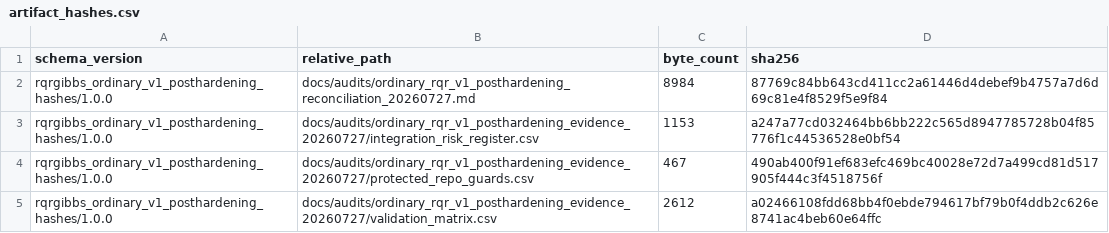
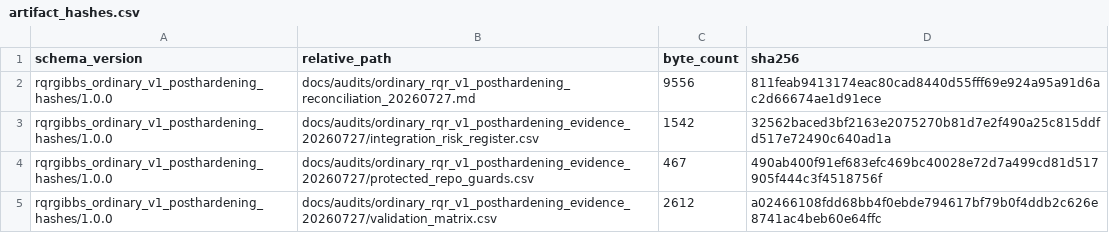
Before and after one commit to AntonioAPDL/RQR-GIBBS, a CSV file: docs/audits/ordinary_rqr_v1_posthardening_evidence_20260727/artifact_hashes.csv, drawn as a sheet.

```diff
--- a/docs/audits/ordinary_rqr_v1_posthardening_evidence_20260727/artifact_hashes.csv
+++ b/docs/audits/ordinary_rqr_v1_posthardening_evidence_20260727/artifact_hashes.csv
@@ -1,4 +1,4 @@
 schema_version,relative_path,byte_count,sha256
-rqrgibbs_ordinary_v1_posthardening_hashes/1.0.0,docs/audits/ordinary_rqr_v1_posthardening_reconciliation_20260727.md,8984,87769c84bb643cd411cc2a61446d4debef9b4757a7d6d69c81e4f8529f5e9f84
-rqrgibbs_ordinary_v1_posthardening_hashes/1.0.0,docs/audits/ordinary_rqr_v1_posthardening_evidence_20260727/integration_risk_register.csv,1153,a247a77cd032464bb6bb222c565d8947785728b04f85776f1c44536528e0bf54
+rqrgibbs_ordinary_v1_posthardening_hashes/1.0.0,docs/audits/ordinary_rqr_v1_posthardening_reconciliation_20260727.md,9556,811feab9413174eac80cad8440d55fff69e924a95a91d6ac2d66674ae1d91ece
+rqrgibbs_ordinary_v1_posthardening_hashes/1.0.0,docs/audits/ordinary_rqr_v1_posthardening_evidence_20260727/integration_risk_register.csv,1542,32562baced3bf2163e2075270b81d7e2f490a25c815ddfd517e72490c640ad1a
 rqrgibbs_ordinary_v1_posthardening_hashes/1.0.0,docs/audits/ordinary_rqr_v1_posthardening_evidence_20260727/protected_repo_guards.csv,467,490ab400f91ef683efc469bc40028e72d7a499cd81d517905f444c3f4518756f
```
Also changed, not shown: docs/audits/ordinary_rqr_v1_posthardening_evidence_20260727/integration_risk_register.csv, 1 other file.
